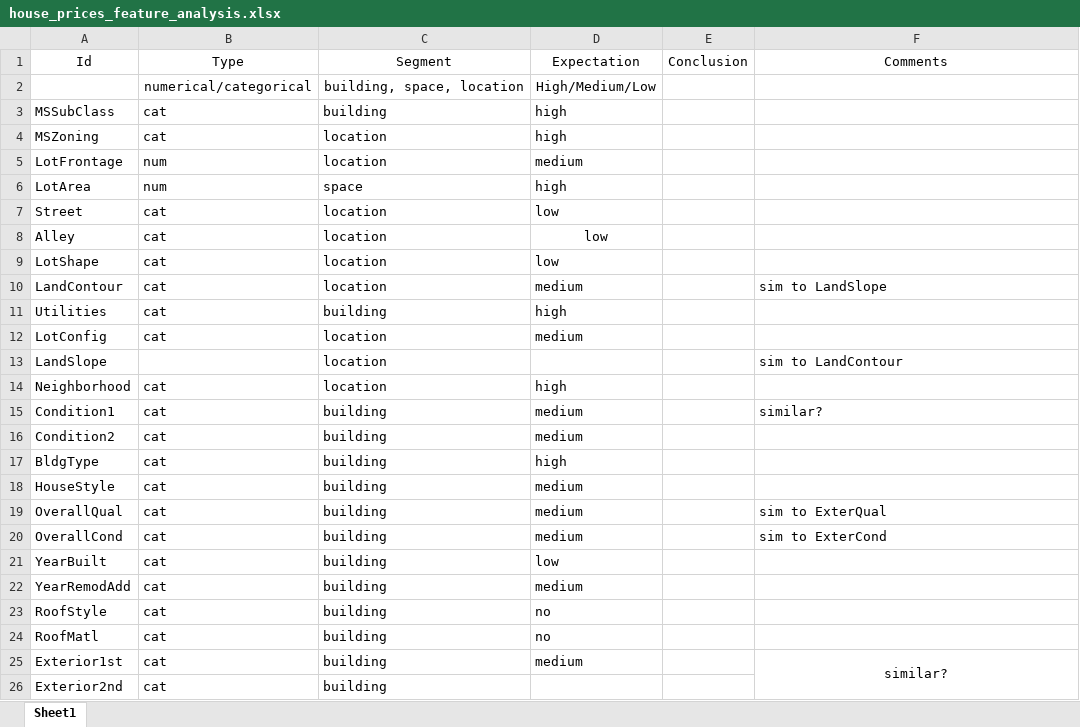
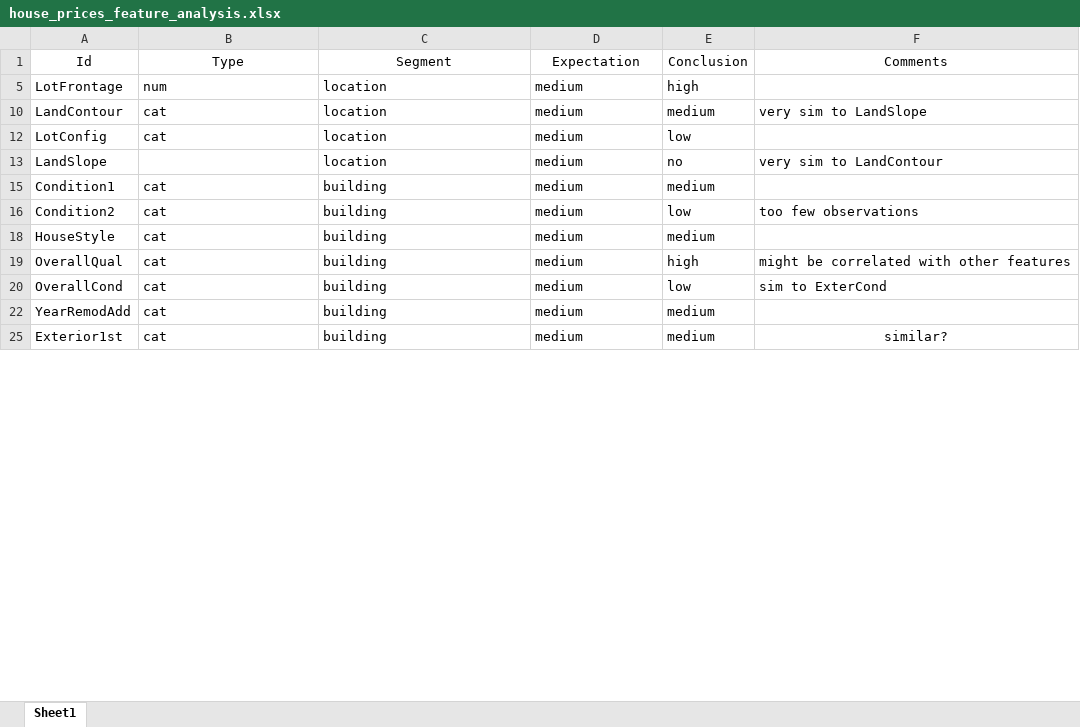
Before and after one commit to dmitrymoshkin/job_test_tasks, an Excel workbook: house_prices_feature_analysis.xlsx, sheet Sheet1, drawn as a sheet; only a part is shown; values as stored, in another font and other column widths than the file's, no borders; the diff covers the shown part only; the diff names each change by its address in the sheet, - before the commit and + after, or states it on an @@ line.

Commit message:
feat analysis

```diff
--- a/house_prices_feature_analysis.xlsx (sheet Sheet1)
+++ b/house_prices_feature_analysis.xlsx (sheet Sheet1)
@@ row 2 hidden:  | numerical/categorical | building, space, location | High/Medium/Low @@
-row 3: MSSubClass | cat | building | high
-row 4: MSZoning | cat | location | high
-E5 (Conclusion): (empty)
+E5 (Conclusion): high
-row 6: LotArea | num | space | high
@@ row 7 hidden: Street | cat | location | low @@
@@ row 8 hidden: Alley | cat | location | low @@
@@ row 9 hidden: LotShape | cat | location | low @@
-E10 (Conclusion): (empty)
+E10 (Conclusion): medium
-F10 (Comments): sim to LandSlope
+F10 (Comments): very sim to LandSlope
-row 11: Utilities | cat | building | high
-E12 (Conclusion): (empty)
+E12 (Conclusion): low
-D13 (Expectation): (empty)
+D13 (Expectation): medium
-E13 (Conclusion): (empty)
+E13 (Conclusion): no
-F13 (Comments): sim to LandContour
+F13 (Comments): very sim to LandContour
-row 14: Neighborhood | cat | location | high
-E15 (Conclusion): (empty)
+E15 (Conclusion): medium
-F15 (Comments): similar?
+F15 (Comments): (empty)
-E16 (Conclusion): (empty)
+E16 (Conclusion): low
-F16 (Comments): (empty)
+F16 (Comments): too few observations
-row 17: BldgType | cat | building | high
-E18 (Conclusion): (empty)
+E18 (Conclusion): medium
-E19 (Conclusion): (empty)
+E19 (Conclusion): high
-F19 (Comments): sim to ExterQual
+F19 (Comments): might be correlated with other features
-E20 (Conclusion): (empty)
+E20 (Conclusion): low
@@ row 21 hidden: YearBuilt | cat | building | low @@
-E22 (Conclusion): (empty)
+E22 (Conclusion): medium
@@ row 23 hidden: RoofStyle | cat | building | no @@
@@ row 24 hidden: RoofMatl | cat | building | no @@
-E25 (Conclusion): (empty)
+E25 (Conclusion): medium
-F25:F26 merged
@@ row 26 hidden: Exterior2nd | cat | building @@
```
Also changed, not shown: 6 removed rows, 40 hidden or unhidden rows and 10 edited cells elsewhere in this sheet, hidden cells, 3 other files.
